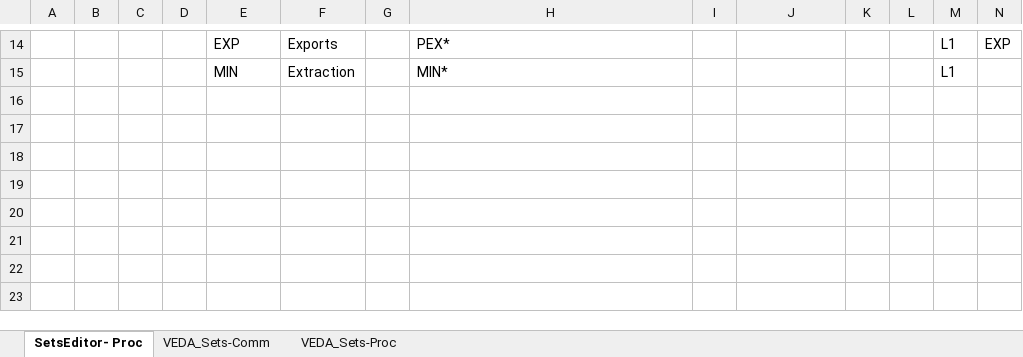
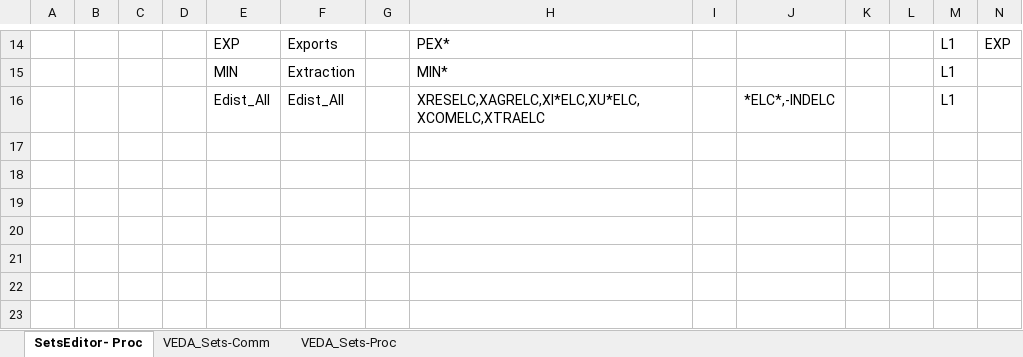
Before and after one commit to brunomerven/SATIMGE_Veda, an Excel workbook: Sets-SATIMGE.xlsx, sheet SetsEditor- Proc, drawn as a sheet; only a part is shown, gaps mark what is left out; values as stored, in another font and other column widths than the file's, no borders; rows hold the shown columns only; the diff names each change by its address in the sheet, - before the commit and + after, or states it on an @@ line.

```diff
--- a/Sets-SATIMGE.xlsx (sheet SetsEditor- Proc)
+++ b/Sets-SATIMGE.xlsx (sheet SetsEditor- Proc)
-row 16: (empty)
+row 16:  |  |  |  | Edist_All | Edist_All |  | XRESELC,XAGRELC,XI*ELC,XU*ELC,XCOMELC,XTRAELC |  | *ELC*,-INDELC |  |  | L1
```
Also changed, not shown: LMADefs-SATIMGE.xlsx.
